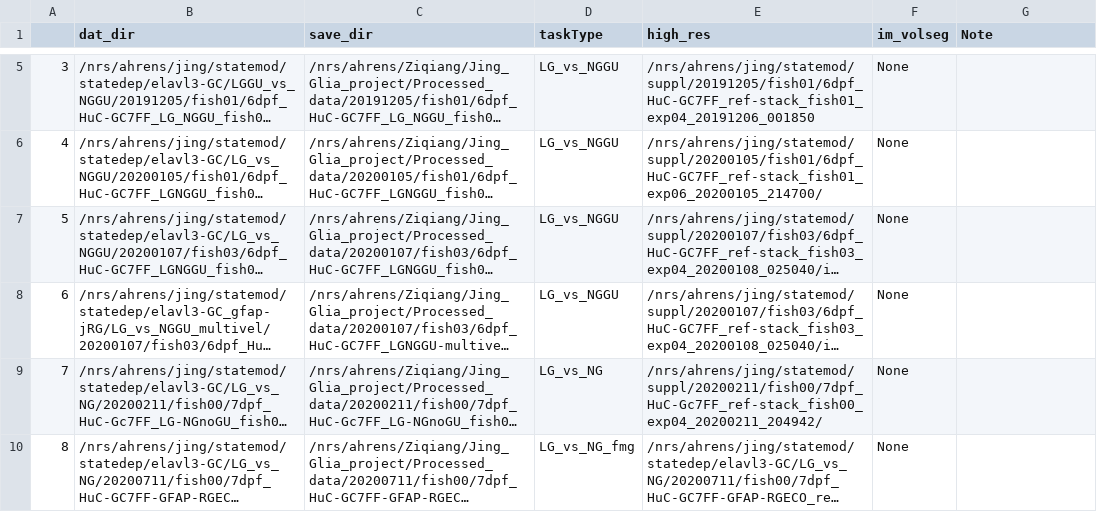
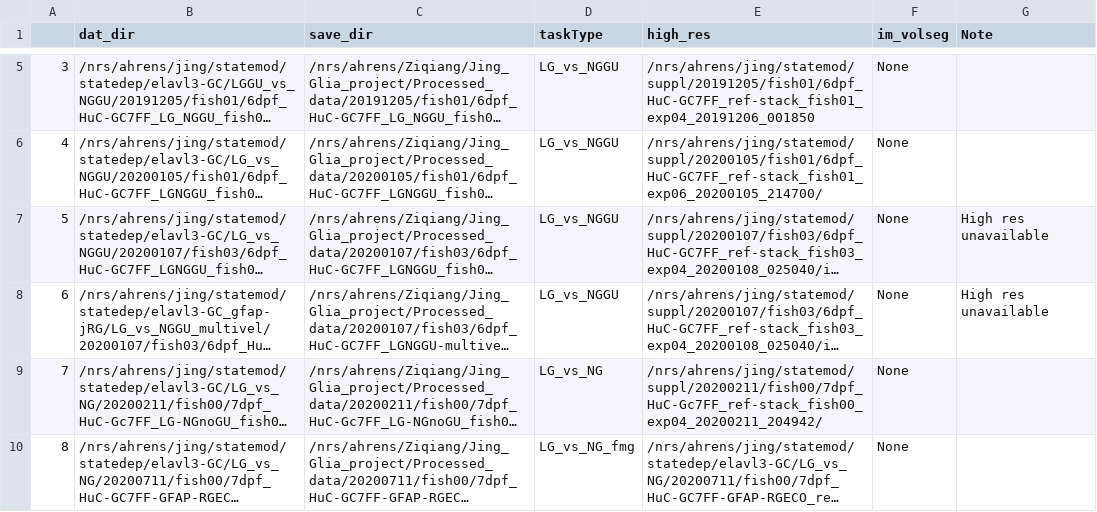
Before and after one commit to zqwei/Glia_analysis, a CSV file: Datalists/data_list_in_analysis_slimmed_v4.csv, drawn as a sheet; only a part is shown, gaps mark what is left out; long unchanged cells end in …; the diff names each change by its address in the sheet, - before the commit and + after, or states it on an @@ line.

```diff
--- a/Datalists/data_list_in_analysis_slimmed_v4.csv
+++ b/Datalists/data_list_in_analysis_slimmed_v4.csv
-G7:G8 (Note): (empty)
+G7:G8 (Note): High res unavailable
```
Also changed, not shown: Datalists/data_list_in_analysis_neuron_v0.csv.
